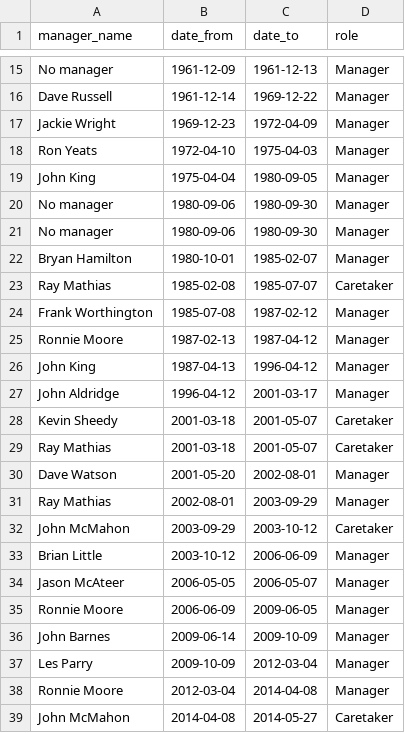
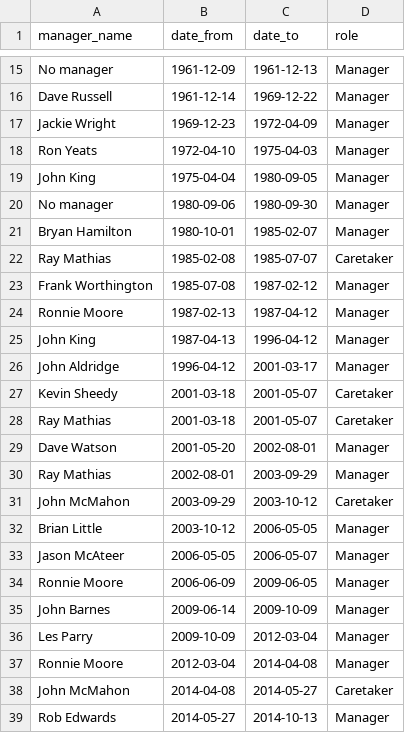
Before and after one commit to petebrown/complete-record, a CSV file: output/managers.csv, drawn as a sheet; only a part is shown, gaps mark what is left out; the shorter side is filled out with more unchanged rows.

Commit message:
manager date edits

```diff
--- a/output/managers.csv
+++ b/output/managers.csv
@@ -20,3 +20,2 @@ John King,1975-04-04,1980-09-05,Manager
 No manager,1980-09-06,1980-09-30,Manager
-No manager,1980-09-06,1980-09-30,Manager
 Bryan Hamilton,1980-10-01,1985-02-07,Manager
@@ -32,3 +31,3 @@ Ray Mathias,2002-08-01,2003-09-29,Manager
 John McMahon,2003-09-29,2003-10-12,Caretaker
-Brian Little,2003-10-12,2006-06-09,Manager
+Brian Little,2003-10-12,2006-05-05,Manager
 Jason McAteer,2006-05-05,2006-05-07,Manager
```
Also changed, not shown: 1 other file.
